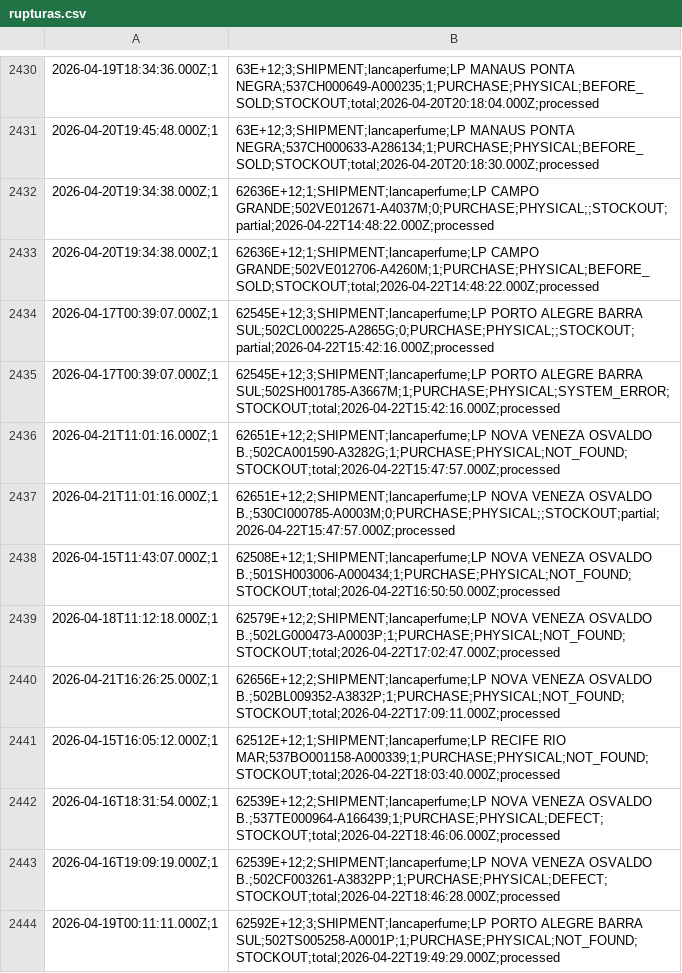
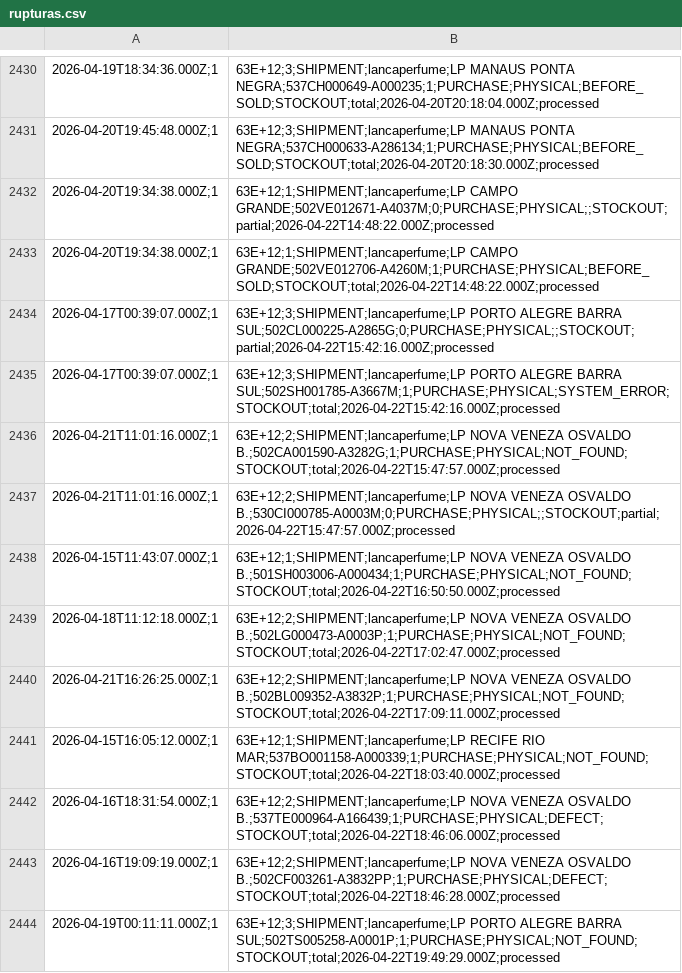
Before and after one commit to mateusmattos/omni-dashboard, a CSV file: rupturas.csv, drawn as a sheet; only a part is shown, gaps mark what is left out; the diff covers the shown part only.

```diff
--- a/rupturas.csv
+++ b/rupturas.csv
@@ -2431,14 +2431,14 @@
 2026-04-20T19:45:48.000Z;1,63E+12;3;SHIPMENT;lancaperfume;LP MANAUS PONTA NEGRA;537CH000633-A286134;1;PURCHASE;PHYSICAL;BEFORE_SOLD;STOCKOUT;total;2026-04-20T20:18:30.000Z;processed
-2026-04-20T19:34:38.000Z;1,62636E+12;1;SHIPMENT;lancaperfume;LP CAMPO GRANDE;502VE012671-A4037M;0;PURCHASE;PHYSICAL;;STOCKOUT;partial;2026-04-22T14:48:22.000Z;processed
-2026-04-20T19:34:38.000Z;1,62636E+12;1;SHIPMENT;lancaperfume;LP CAMPO GRANDE;502VE012706-A4260M;1;PURCHASE;PHYSICAL;BEFORE_SOLD;STOCKOUT;total;2026-04-22T14:48:22.000Z;processed
-2026-04-17T00:39:07.000Z;1,62545E+12;3;SHIPMENT;lancaperfume;LP PORTO ALEGRE BARRA SUL;502CL000225-A2865G;0;PURCHASE;PHYSICAL;;STOCKOUT;partial;2026-04-22T15:42:16.000Z;processed
-2026-04-17T00:39:07.000Z;1,62545E+12;3;SHIPMENT;lancaperfume;LP PORTO ALEGRE BARRA SUL;502SH001785-A3667M;1;PURCHASE;PHYSICAL;SYSTEM_ERROR;STOCKOUT;total;2026-04-22T15:42:16.000Z;processed
-2026-04-21T11:01:16.000Z;1,62651E+12;2;SHIPMENT;lancaperfume;LP NOVA VENEZA OSVALDO B.;502CA001590-A3282G;1;PURCHASE;PHYSICAL;NOT_FOUND;STOCKOUT;total;2026-04-22T15:47:57.000Z;processed
-2026-04-21T11:01:16.000Z;1,62651E+12;2;SHIPMENT;lancaperfume;LP NOVA VENEZA OSVALDO B.;530CI000785-A0003M;0;PURCHASE;PHYSICAL;;STOCKOUT;partial;2026-04-22T15:47:57.000Z;processed
-2026-04-15T11:43:07.000Z;1,62508E+12;1;SHIPMENT;lancaperfume;LP NOVA VENEZA OSVALDO B.;501SH003006-A000434;1;PURCHASE;PHYSICAL;NOT_FOUND;STOCKOUT;total;2026-04-22T16:50:50.000Z;processed
-2026-04-18T11:12:18.000Z;1,62579E+12;2;SHIPMENT;lancaperfume;LP NOVA VENEZA OSVALDO B.;502LG000473-A0003P;1;PURCHASE;PHYSICAL;NOT_FOUND;STOCKOUT;total;2026-04-22T17:02:47.000Z;processed
-2026-04-21T16:26:25.000Z;1,62656E+12;2;SHIPMENT;lancaperfume;LP NOVA VENEZA OSVALDO B.;502BL009352-A3832P;1;PURCHASE;PHYSICAL;NOT_FOUND;STOCKOUT;total;2026-04-22T17:09:11.000Z;processed
-2026-04-15T16:05:12.000Z;1,62512E+12;1;SHIPMENT;lancaperfume;LP RECIFE RIO MAR;537BO001158-A000339;1;PURCHASE;PHYSICAL;NOT_FOUND;STOCKOUT;total;2026-04-22T18:03:40.000Z;processed
-2026-04-16T18:31:54.000Z;1,62539E+12;2;SHIPMENT;lancaperfume;LP NOVA VENEZA OSVALDO B.;537TE000964-A166439;1;PURCHASE;PHYSICAL;DEFECT;STOCKOUT;total;2026-04-22T18:46:06.000Z;processed
-2026-04-16T19:09:19.000Z;1,62539E+12;2;SHIPMENT;lancaperfume;LP NOVA VENEZA OSVALDO B.;502CF003261-A3832PP;1;PURCHASE;PHYSICAL;DEFECT;STOCKOUT;total;2026-04-22T18:46:28.000Z;processed
-2026-04-19T00:11:11.000Z;1,62592E+12;3;SHIPMENT;lancaperfume;LP PORTO ALEGRE BARRA SUL;502TS005258-A0001P;1;PURCHASE;PHYSICAL;NOT_FOUND;STOCKOUT;total;2026-04-22T19:49:29.000Z;processed
+2026-04-20T19:34:38.000Z;1,63E+12;1;SHIPMENT;lancaperfume;LP CAMPO GRANDE;502VE012671-A4037M;0;PURCHASE;PHYSICAL;;STOCKOUT;partial;2026-04-22T14:48:22.000Z;processed
+2026-04-20T19:34:38.000Z;1,63E+12;1;SHIPMENT;lancaperfume;LP CAMPO GRANDE;502VE012706-A4260M;1;PURCHASE;PHYSICAL;BEFORE_SOLD;STOCKOUT;total;2026-04-22T14:48:22.000Z;processed
+2026-04-17T00:39:07.000Z;1,63E+12;3;SHIPMENT;lancaperfume;LP PORTO ALEGRE BARRA SUL;502CL000225-A2865G;0;PURCHASE;PHYSICAL;;STOCKOUT;partial;2026-04-22T15:42:16.000Z;processed
+2026-04-17T00:39:07.000Z;1,63E+12;3;SHIPMENT;lancaperfume;LP PORTO ALEGRE BARRA SUL;502SH001785-A3667M;1;PURCHASE;PHYSICAL;SYSTEM_ERROR;STOCKOUT;total;2026-04-22T15:42:16.000Z;processed
+2026-04-21T11:01:16.000Z;1,63E+12;2;SHIPMENT;lancaperfume;LP NOVA VENEZA OSVALDO B.;502CA001590-A3282G;1;PURCHASE;PHYSICAL;NOT_FOUND;STOCKOUT;total;2026-04-22T15:47:57.000Z;processed
+2026-04-21T11:01:16.000Z;1,63E+12;2;SHIPMENT;lancaperfume;LP NOVA VENEZA OSVALDO B.;530CI000785-A0003M;0;PURCHASE;PHYSICAL;;STOCKOUT;partial;2026-04-22T15:47:57.000Z;processed
+2026-04-15T11:43:07.000Z;1,63E+12;1;SHIPMENT;lancaperfume;LP NOVA VENEZA OSVALDO B.;501SH003006-A000434;1;PURCHASE;PHYSICAL;NOT_FOUND;STOCKOUT;total;2026-04-22T16:50:50.000Z;processed
+2026-04-18T11:12:18.000Z;1,63E+12;2;SHIPMENT;lancaperfume;LP NOVA VENEZA OSVALDO B.;502LG000473-A0003P;1;PURCHASE;PHYSICAL;NOT_FOUND;STOCKOUT;total;2026-04-22T17:02:47.000Z;processed
+2026-04-21T16:26:25.000Z;1,63E+12;2;SHIPMENT;lancaperfume;LP NOVA VENEZA OSVALDO B.;502BL009352-A3832P;1;PURCHASE;PHYSICAL;NOT_FOUND;STOCKOUT;total;2026-04-22T17:09:11.000Z;processed
+2026-04-15T16:05:12.000Z;1,63E+12;1;SHIPMENT;lancaperfume;LP RECIFE RIO MAR;537BO001158-A000339;1;PURCHASE;PHYSICAL;NOT_FOUND;STOCKOUT;total;2026-04-22T18:03:40.000Z;processed
+2026-04-16T18:31:54.000Z;1,63E+12;2;SHIPMENT;lancaperfume;LP NOVA VENEZA OSVALDO B.;537TE000964-A166439;1;PURCHASE;PHYSICAL;DEFECT;STOCKOUT;total;2026-04-22T18:46:06.000Z;processed
+2026-04-16T19:09:19.000Z;1,63E+12;2;SHIPMENT;lancaperfume;LP NOVA VENEZA OSVALDO B.;502CF003261-A3832PP;1;PURCHASE;PHYSICAL;DEFECT;STOCKOUT;total;2026-04-22T18:46:28.000Z;processed
+2026-04-19T00:11:11.000Z;1,63E+12;3;SHIPMENT;lancaperfume;LP PORTO ALEGRE BARRA SUL;502TS005258-A0001P;1;PURCHASE;PHYSICAL;NOT_FOUND;STOCKOUT;total;2026-04-22T19:49:29.000Z;processed
```
Also changed, not shown: 6 added rows and 7 edited cells elsewhere in this file, 1 other file.
